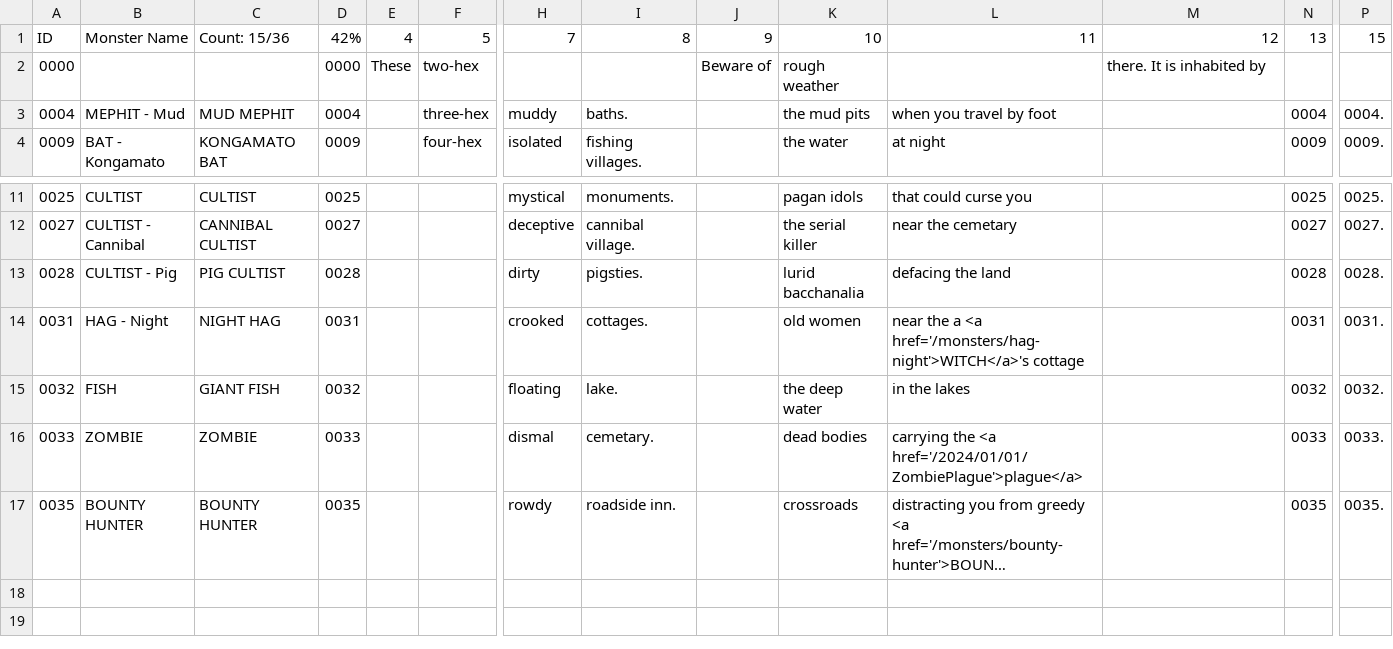
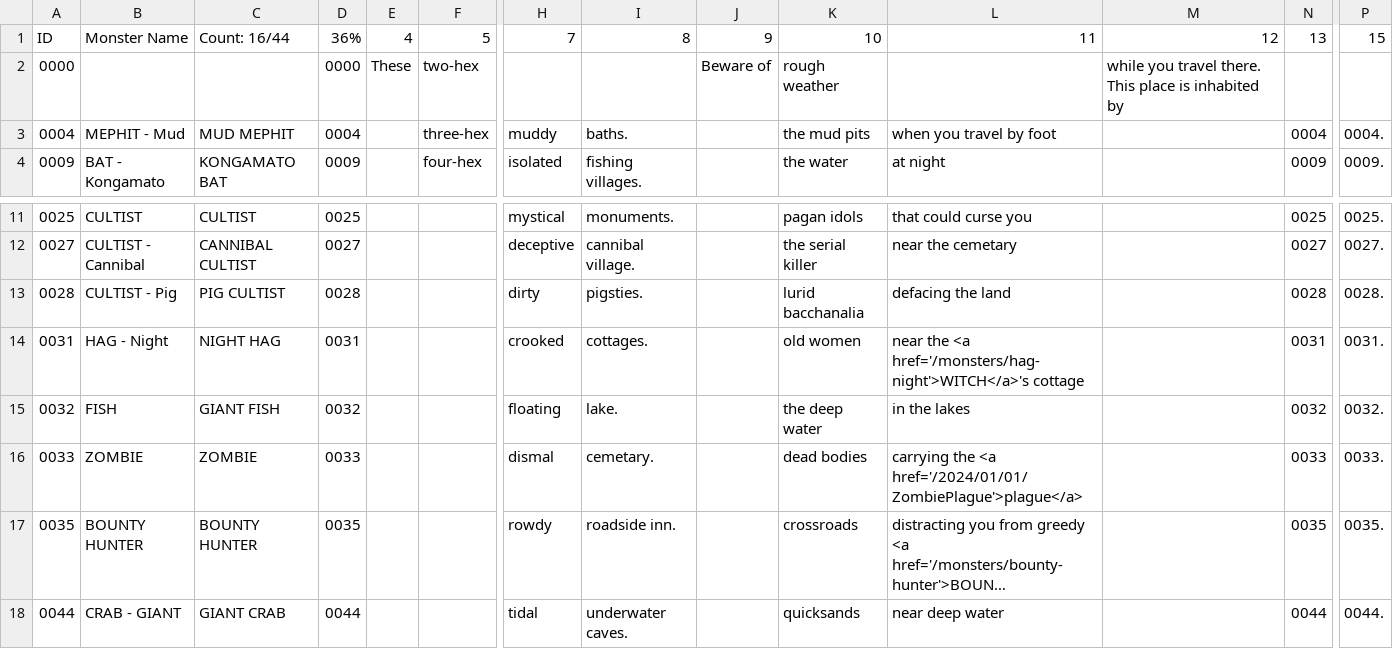
Before and after one commit to SaltyGoo/saltygoo.github.io, a CSV file: CSV/Monster - 08_Swamp.csv, drawn as a sheet; only a part is shown, gaps mark what is left out; long unchanged cells end in …; rows hold the shown columns only; the diff names each change by its address in the sheet, - before the commit and + after, or states it on an @@ line.

```diff
--- a/CSV/Monster - 08_Swamp.csv
+++ b/CSV/Monster - 08_Swamp.csv
-C1: Count: 15/36
+C1: Count: 16/44
-D1: 42%
+D1: 36%
-M2: there. It is inhabited by
+M2: while you travel there. This place is inhabited by
-L14: near the a <a href='/monsters/hag-night'>WITCH</a>'s…
+L14: near the <a href='/monsters/hag-night'>WITCH</a>'s…
+row 18: 0044 | CRAB - GIANT | GIANT CRAB | 0044 |  |  | tidal | underwater caves. |  | quicksands | near deep water |  | 0044 | 0044.
```
Also changed, not shown: CSV/Monster - 10_Sea.csv, CSV/Monster - 11_Cave.csv, 2 other files.
